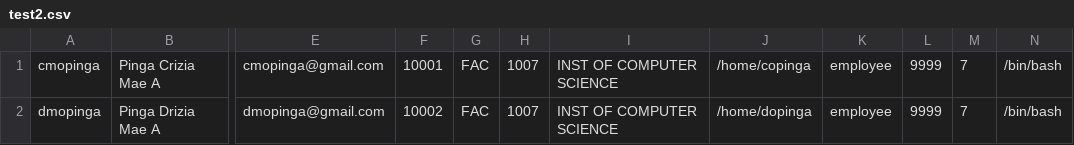
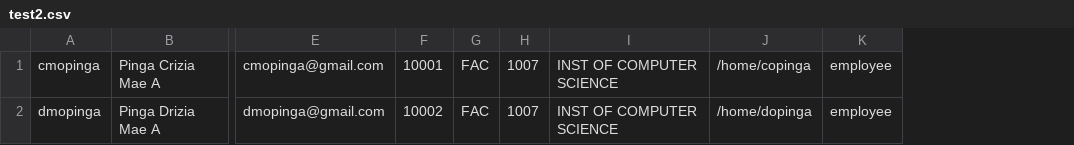
Before and after one commit to jlgalag/NetID, a CSV file: files/csvuploads/test2.csv, drawn as a sheet; only a part is shown, gaps mark what is left out; the diff names each change by its address in the sheet, - before the commit and + after, or states it on an @@ line.

```diff
--- a/files/csvuploads/test2.csv
+++ b/files/csvuploads/test2.csv
-column L, rows 1-2: 9999 | 9999
-column M, rows 1-2: 7 | 7
-column N, rows 1-2: /bin/bash | /bin/bash
```
Also changed, not shown: 22 other files.
